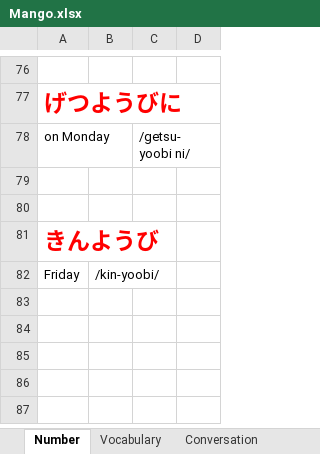
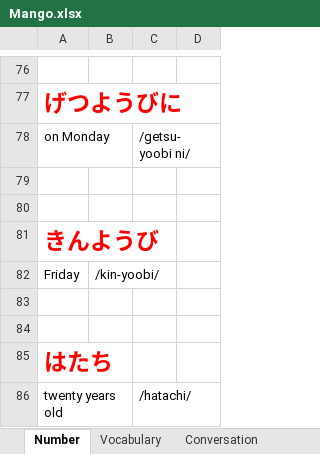
Before and after one commit to TienVNguyen/Japanese, an Excel workbook: Mango.xlsx, sheet Number, drawn as a sheet; only a part is shown, gaps mark what is left out; values as stored, in another font and other column widths than the file's, no borders; the diff names each change by its address in the sheet, - before the commit and + after, or states it on an @@ line.

```diff
--- a/Mango.xlsx (sheet Number)
+++ b/Mango.xlsx (sheet Number)
+row 83: (empty)
+row 84: (empty)
+row 85: はたち
+row 86: twenty years old |  | /hatachi/
```
Also changed, not shown: sheet Vocabulary, sheet Knowledge.
